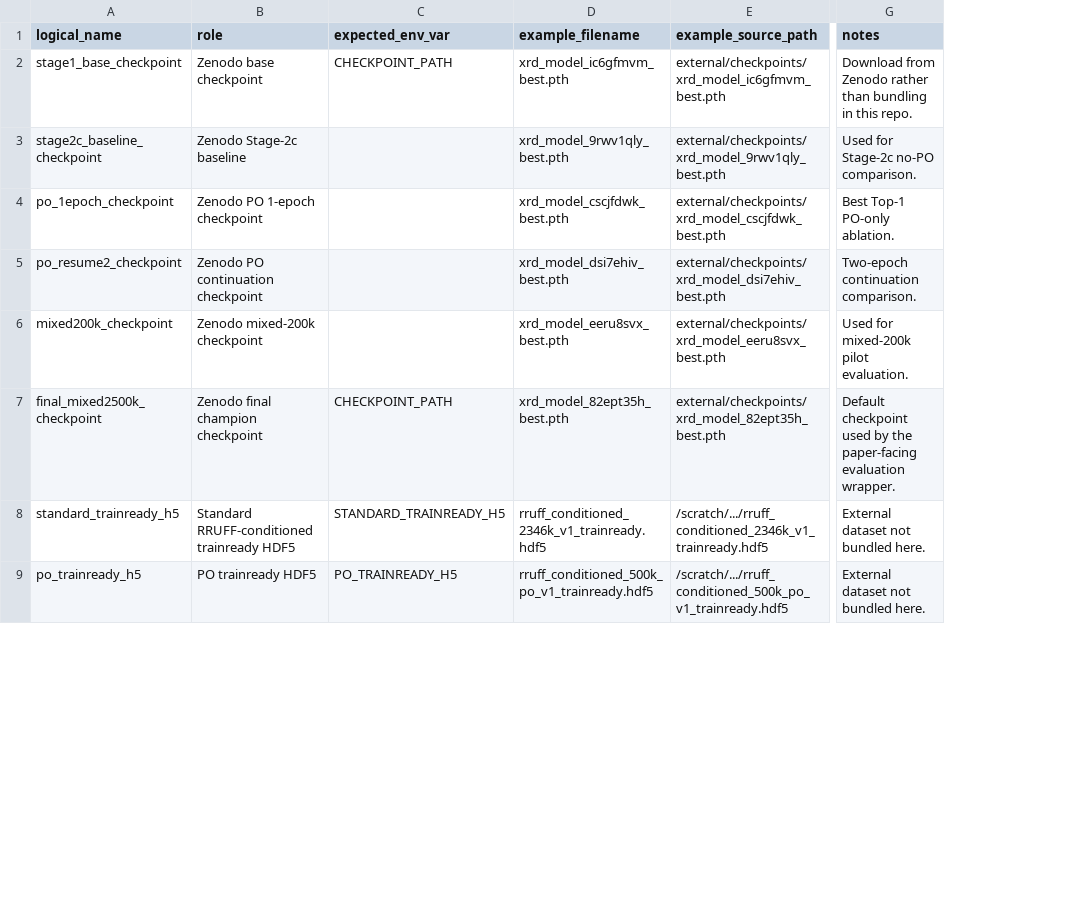
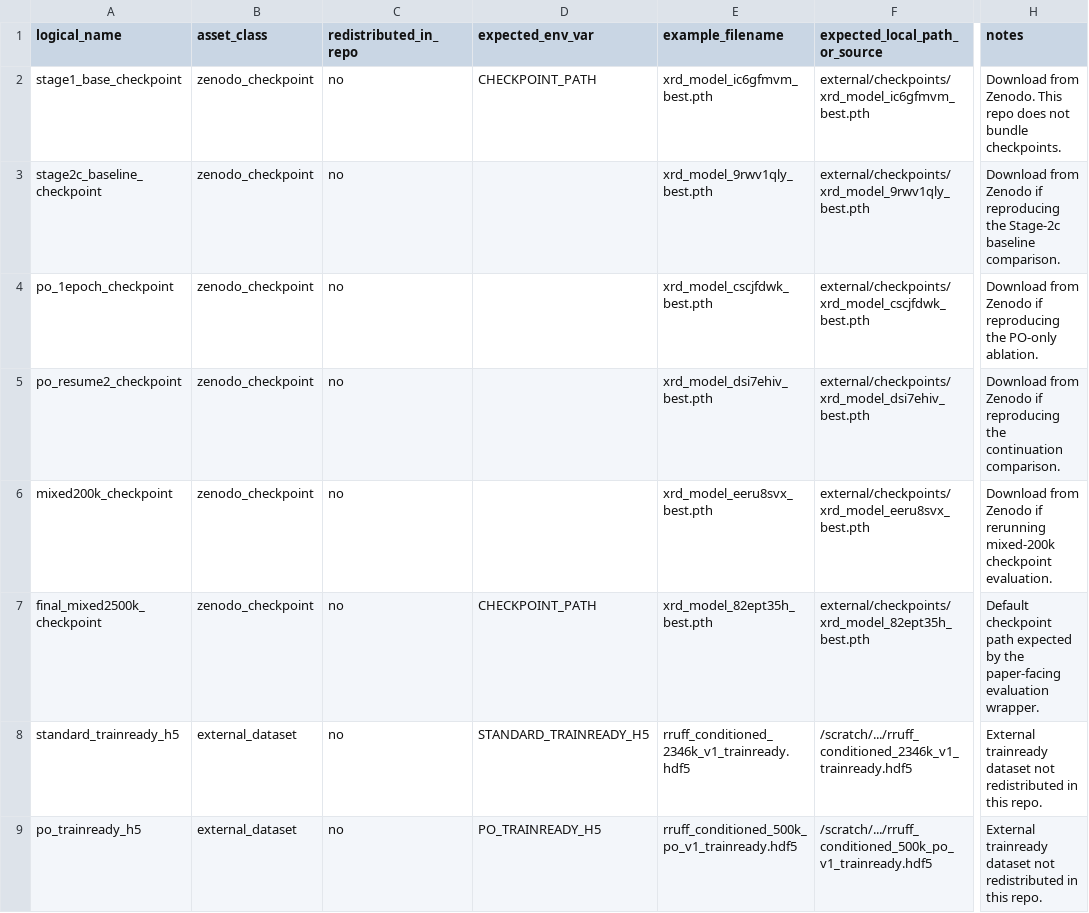
Before and after one commit to scattering/paper-ai-diffraction, a CSV file: reproducibility/dataset_manifest.csv, drawn as a sheet; only a part is shown, gaps mark what is left out; removed rows and columns are numbered as before the commit, all else as after; the diff covers the shown part only; the diff names each change by its address in the sheet, - before the commit and + after, or states it on an @@ line.

Commit message:
Tighten paper repo release surface

```diff
--- a/reproducibility/dataset_manifest.csv
+++ b/reproducibility/dataset_manifest.csv
-column B (role), rows 2-9: Zenodo base checkpoint | Zenodo Stage-2c baseline | Zenodo PO 1-epoch checkpoint | Zenodo PO continuation checkpoint | Zenodo mixed-200k checkpoint | Zenodo final champion checkpoint | Standard RRUFF-conditioned trainready HDF5 | PO trainready HDF5
+column B (asset_class), rows 2-9: zenodo_checkpoint | zenodo_checkpoint | zenodo_checkpoint | zenodo_checkpoint | zenodo_checkpoint | zenodo_checkpoint | external_dataset | external_dataset
+column C (redistributed_in_repo), rows 2-9: all no
-F1: example_source_path
+F1: expected_local_path_or_source
-H2 (notes): Download from Zenodo rather than bundling in this repo.
+H2 (notes): Download from Zenodo. This repo does not bundle checkpoints.
-H3 (notes): Used for Stage-2c no-PO comparison.
+H3 (notes): Download from Zenodo if reproducing the Stage-2c baseline comparison.
-H4 (notes): Best Top-1 PO-only ablation.
+H4 (notes): Download from Zenodo if reproducing the PO-only ablation.
-H5 (notes): Two-epoch continuation comparison.
+H5 (notes): Download from Zenodo if reproducing the continuation comparison.
-H6 (notes): Used for mixed-200k pilot evaluation.
+H6 (notes): Download from Zenodo if rerunning mixed-200k checkpoint evaluation.
-H7 (notes): Default checkpoint used by the…
+H7 (notes): Default checkpoint path expected by the…
-H8:H9 (notes): External dataset not bundled here.
+H8:H9 (notes): External trainready dataset not redistributed in this repo.
```
Also changed, not shown: 8 edited cells elsewhere in this file, reproducibility/MANIFEST.csv, 9 other files.
